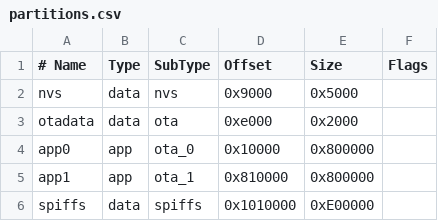
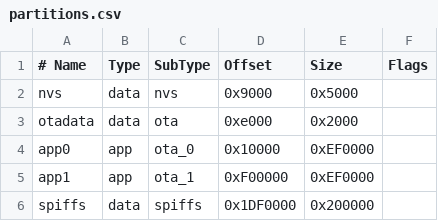
Before and after one commit to SeanDuffie/template-exp32s3-cpp, a CSV file: partitions.csv, drawn as a sheet.

Commit message:
Added new partitions.csv and increased flash baud rate

```diff
--- a/partitions.csv
+++ b/partitions.csv
@@ -3,4 +3,4 @@ nvs,      data, nvs,     0x9000,   0x5000,
 otadata,  data, ota,     0xe000,   0x2000,
-app0,     app,  ota_0,   0x10000,  0x800000,
-app1,     app,  ota_1,   0x810000, 0x800000,
-spiffs,   data, spiffs,  0x1010000,0xE00000,
+app0,     app,  ota_0,   0x10000,  0xEF0000,
+app1,     app,  ota_1,   0xF00000, 0xEF0000,
+spiffs,   data, spiffs,  0x1DF0000,0x200000,
```
Also changed, not shown: 1 other file.
